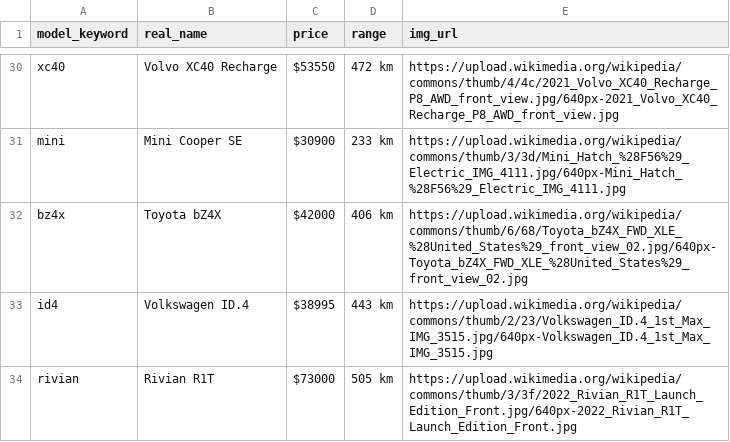
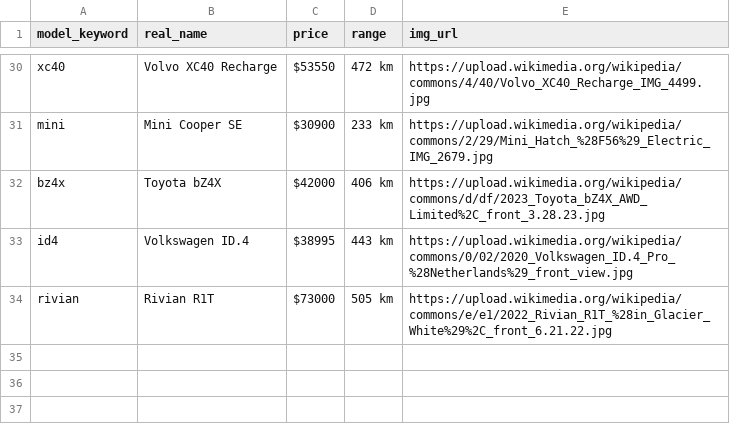
Before and after one commit to RafiFirnanda/Dashboard_ML, a CSV file: src/ev_specs.csv, drawn as a sheet; only a part is shown, gaps mark what is left out; the diff covers the shown part only; the diff names each change by its address in the sheet, - before the commit and + after, or states it on an @@ line.

```diff
--- a/src/ev_specs.csv
+++ b/src/ev_specs.csv
-E30 (img_url): https://upload.wikimedia.org/wikipedia/commons/thumb/4/4c/2021_Volvo_XC40_Recharge_P8_AWD_front_view.jpg/640px-2021_Volvo_XC40_Recharge_P8_AWD_front_view.jpg
+E30 (img_url): https://upload.wikimedia.org/wikipedia/commons/4/40/Volvo_XC40_Recharge_IMG_4499.jpg
-E31 (img_url): https://upload.wikimedia.org/wikipedia/commons/thumb/3/3d/Mini_Hatch_%28F56%29_Electric_IMG_4111.jpg/640px-Mini_Hatch_%28F56%29_Electric_IMG_4111.jpg
+E31 (img_url): https://upload.wikimedia.org/wikipedia/commons/2/29/Mini_Hatch_%28F56%29_Electric_IMG_2679.jpg
-E32 (img_url): https://upload.wikimedia.org/wikipedia/commons/thumb/6/68/Toyota_bZ4X_FWD_XLE_%28United_States%29_front_view_02.jpg/640px-Toyota_bZ4X_FWD_XLE_%28United_States%29_front_view_02.jpg
+E32 (img_url): https://upload.wikimedia.org/wikipedia/commons/d/df/2023_Toyota_bZ4X_AWD_Limited%2C_front_3.28.23.jpg
-E33 (img_url): https://upload.wikimedia.org/wikipedia/commons/thumb/2/23/Volkswagen_ID.4_1st_Max_IMG_3515.jpg/640px-Volkswagen_ID.4_1st_Max_IMG_3515.jpg
+E33 (img_url): https://upload.wikimedia.org/wikipedia/commons/0/02/2020_Volkswagen_ID.4_Pro_%28Netherlands%29_front_view.jpg
-E34 (img_url): https://upload.wikimedia.org/wikipedia/commons/thumb/3/3f/2022_Rivian_R1T_Launch_Edition_Front.jpg/640px-2022_Rivian_R1T_Launch_Edition_Front.jpg
+E34 (img_url): https://upload.wikimedia.org/wikipedia/commons/e/e1/2022_Rivian_R1T_%28in_Glacier_White%29%2C_front_6.21.22.jpg
```
Also changed, not shown: 27 edited cells elsewhere in this file.
